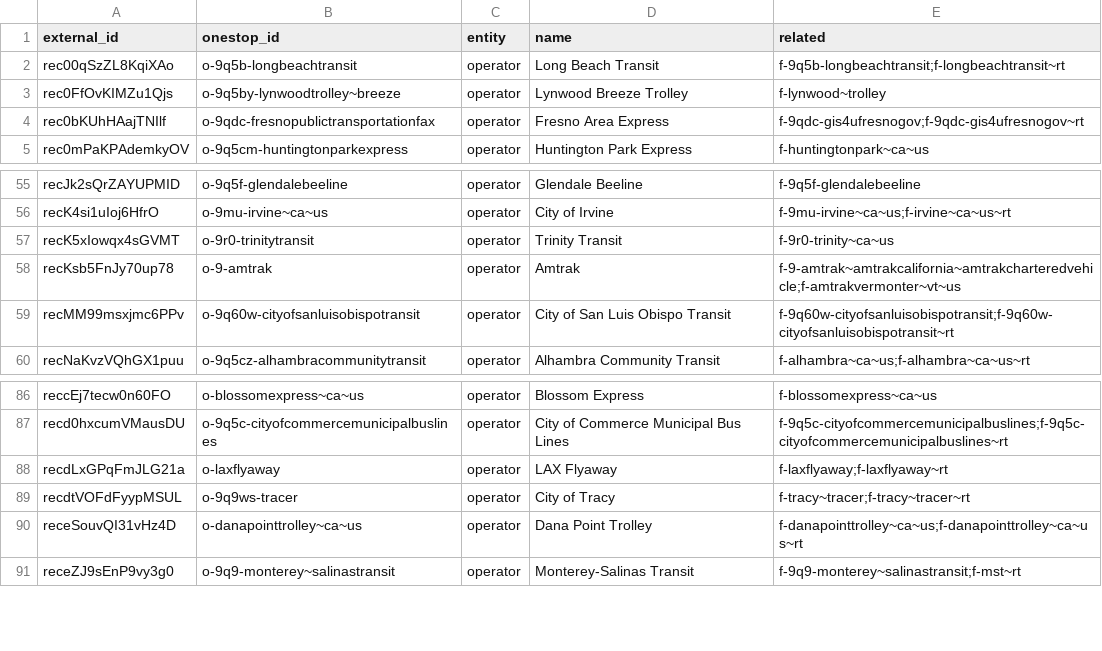
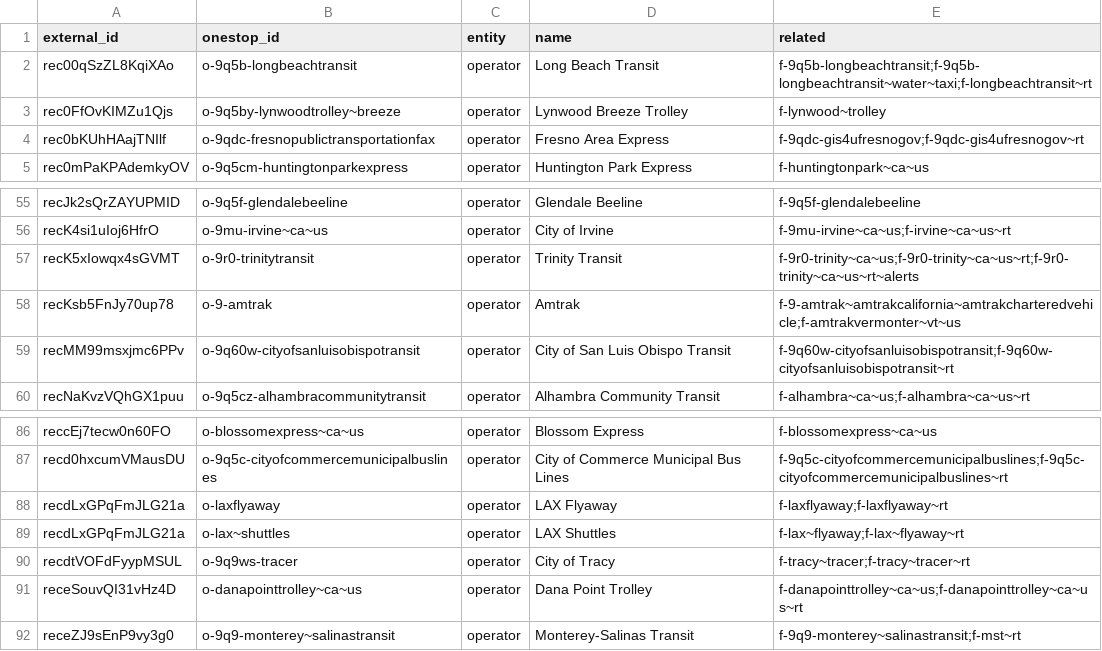
Before and after one commit to transitland/transitland-atlas, a CSV file: crosswalks/calitp-organization.csv, drawn as a sheet; only a part is shown, gaps mark what is left out.

```diff
--- a/crosswalks/calitp-organization.csv
+++ b/crosswalks/calitp-organization.csv
@@ -1,3 +1,3 @@
 external_id,onestop_id,entity,name,related
-rec00qSzZL8KqiXAo,o-9q5b-longbeachtransit,operator,Long Beach Transit,f-9q5b-longbeachtransit;f-longbeachtransit~rt
+rec00qSzZL8KqiXAo,o-9q5b-longbeachtransit,operator,Long Beach Transit,f-9q5b-longbeachtransit;f-9q5b-longbeachtransit~water~taxi;f-longbeachtransit~rt
 rec0FfOvKIMZu1Qjs,o-9q5by-lynwoodtrolley~breeze,operator,Lynwood Breeze Trolley,f-lynwood~trolley
@@ -56,3 +56,3 @@ recJk2sQrZAYUPMID,o-9q5f-glendalebeeline,operator,Glendale Beeline,f-9q5f-glenda
 recK4si1uIoj6HfrO,o-9mu-irvine~ca~us,operator,City of Irvine,f-9mu-irvine~ca~us;f-irvine~ca~us~rt
-recK5xIowqx4sGVMT,o-9r0-trinitytransit,operator,Trinity Transit,f-9r0-trinity~ca~us
+recK5xIowqx4sGVMT,o-9r0-trinitytransit,operator,Trinity Transit,f-9r0-trinity~ca~us;f-9r0-trinity~ca~us~rt;f-9r0-trinity~ca~us~rt~alerts
 recKsb5FnJy70up78,o-9-amtrak,operator,Amtrak,f-9-amtrak~amtrakcalifornia~amtrakcharteredvehicle;f-amtrakvermonter~vt~us
@@ -88,2 +88,3 @@ recd0hxcumVMausDU,o-9q5c-cityofcommercemunicipalbuslines,operator,City of Commer
 recdLxGPqFmJLG21a,o-laxflyaway,operator,LAX Flyaway,f-laxflyaway;f-laxflyaway~rt
+recdLxGPqFmJLG21a,o-lax~shuttles,operator,LAX Shuttles,f-lax~flyaway;f-lax~flyaway~rt
 recdtVOFdFyypMSUL,o-9q9ws-tracer,operator,City of Tracy,f-tracy~tracer;f-tracy~tracer~rt
```
Also changed, not shown: crosswalks/calitp-dataset.csv, crosswalks/odpt.csv, 3 other files.
